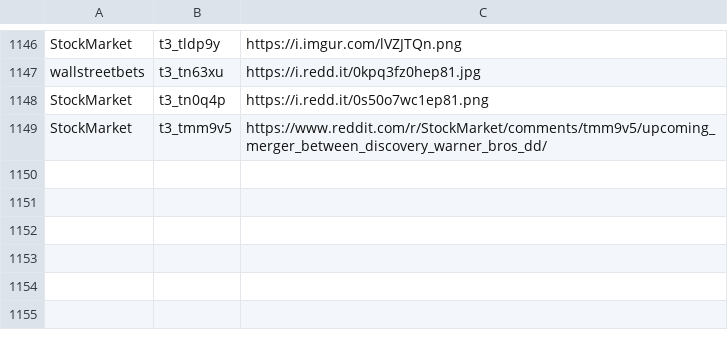
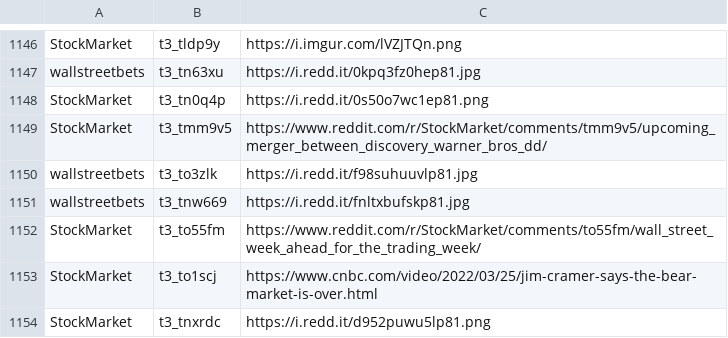
Before and after one commit to dli-invest/finreddit, a CSV file: internal/stocks_sr.csv, drawn as a sheet; only a part is shown, gaps mark what is left out.

```diff
--- a/internal/stocks_sr.csv
+++ b/internal/stocks_sr.csv
@@ -1149 +1149,6 @@ StockMarket,t3_tn0q4p,https://i.redd.it/0s50o7wc1ep81.png
 StockMarket,t3_tmm9v5,https://www.reddit.com/r/StockMarket/comments/tmm9v5/upcoming_merger_between_discovery_warner_bros_dd/
+wallstreetbets,t3_to3zlk,https://i.redd.it/f98suhuuvlp81.jpg
+wallstreetbets,t3_tnw669,https://i.redd.it/fnltxbufskp81.jpg
+StockMarket,t3_to55fm,https://www.reddit.com/r/StockMarket/comments/to55fm/wall_street_week_ahead_for_the_trading_week/
+StockMarket,t3_to1scj,https://www.cnbc.com/video/2022/03/25/jim-cramer-says-the-bear-market-is-over.html
+StockMarket,t3_tnxrdc,https://i.redd.it/d952puwu5lp81.png
```
